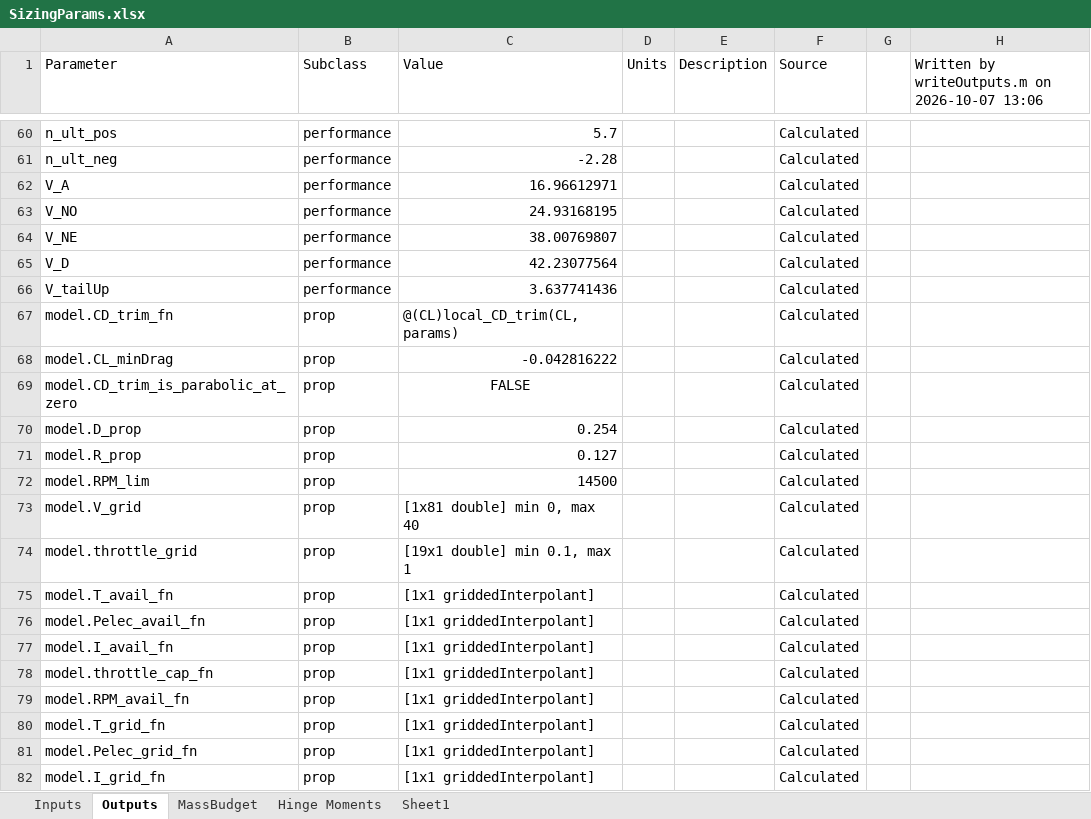
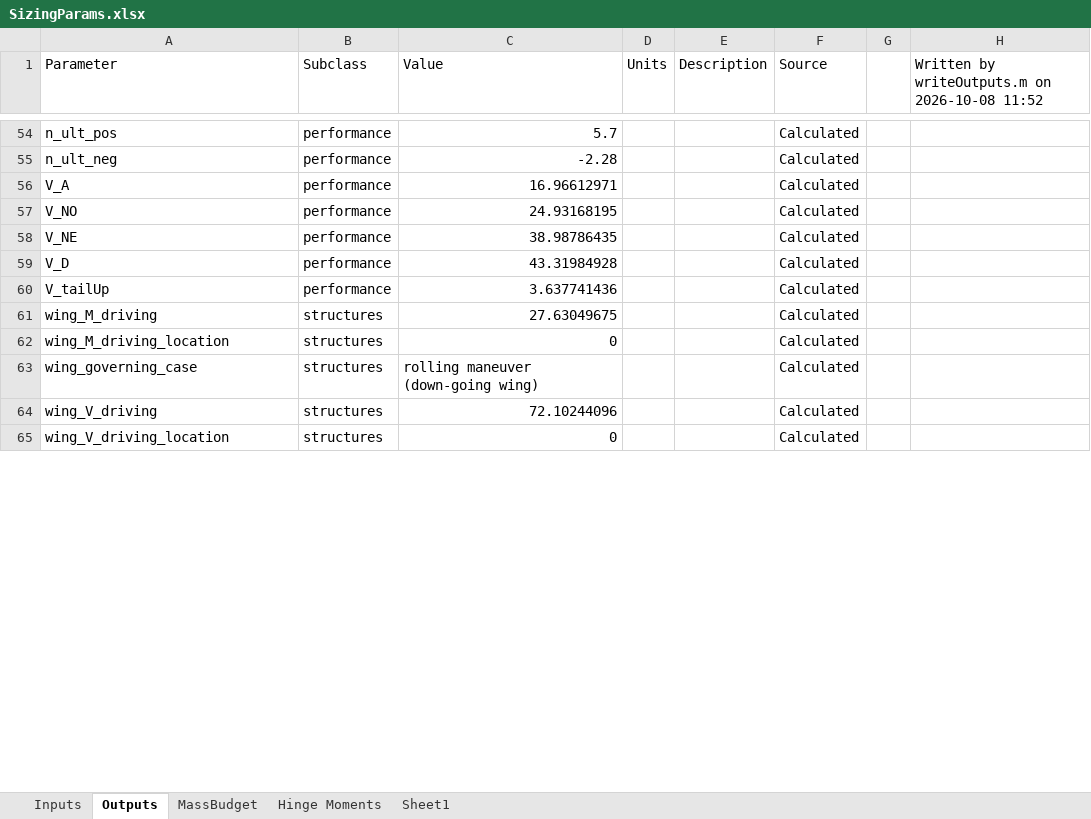
Before and after one commit to HudsonReynolds/451-DBF-Team01, an Excel workbook: SizingParams.xlsx, sheet Outputs, drawn as a sheet; only a part is shown, gaps mark what is left out; the shorter side is filled out with more unchanged rows; values as stored, in another font and other column widths than the file's, no borders; removed rows and columns are numbered as before the commit, all else as after; the diff covers the shown part only; the diff names each change by its address in the sheet, - before the commit and + after, or states it on an @@ line.

```diff
--- a/SizingParams.xlsx (sheet Outputs)
+++ b/SizingParams.xlsx (sheet Outputs)
-H1: Written by writeOutputs.m on 2026-10-07 13:06
+H1: Written by writeOutputs.m on 2026-10-08 11:52
-C58 (Value): 38.00769807
+C58 (Value): 38.98786435
-C59 (Value): 42.23077564
+C59 (Value): 43.31984928
-row 67: model.CD_trim_fn | prop | @(CL)local_CD_trim(CL,params) |  |  | Calculated
-row 68: model.CL_minDrag | prop | -0.042816222 |  |  | Calculated
-row 69: model.CD_trim_is_parabolic_at_zero | prop | FALSE |  |  | Calculated
-row 70: model.D_prop | prop | 0.254 |  |  | Calculated
-row 71: model.R_prop | prop | 0.127 |  |  | Calculated
-row 72: model.RPM_lim | prop | 14500 |  |  | Calculated
-row 73: model.V_grid | prop | [1x81 double] min 0, max 40 |  |  | Calculated
-row 74: model.throttle_grid | prop | [19x1 double] min 0.1, max 1 |  |  | Calculated
-row 75: model.T_avail_fn | prop | [1x1 griddedInterpolant] |  |  | Calculated
-row 76: model.Pelec_avail_fn | prop | [1x1 griddedInterpolant] |  |  | Calculated
-row 77: model.I_avail_fn | prop | [1x1 griddedInterpolant] |  |  | Calculated
-row 78: model.throttle_cap_fn | prop | [1x1 griddedInterpolant] |  |  | Calculated
-row 79: model.RPM_avail_fn | prop | [1x1 griddedInterpolant] |  |  | Calculated
-row 80: model.T_grid_fn | prop | [1x1 griddedInterpolant] |  |  | Calculated
-row 81: model.Pelec_grid_fn | prop | [1x1 griddedInterpolant] |  |  | Calculated
-row 82: model.I_grid_fn | prop | [1x1 griddedInterpolant] |  |  | Calculated
```
Also changed, not shown: 4 added rows, 19 removed rows and 27 edited cells elsewhere in this sheet, sheet Inputs, formulas that keep their value, 2 other files.
